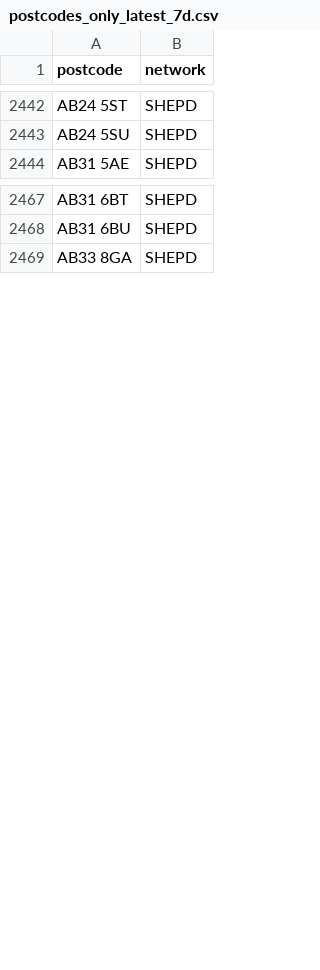
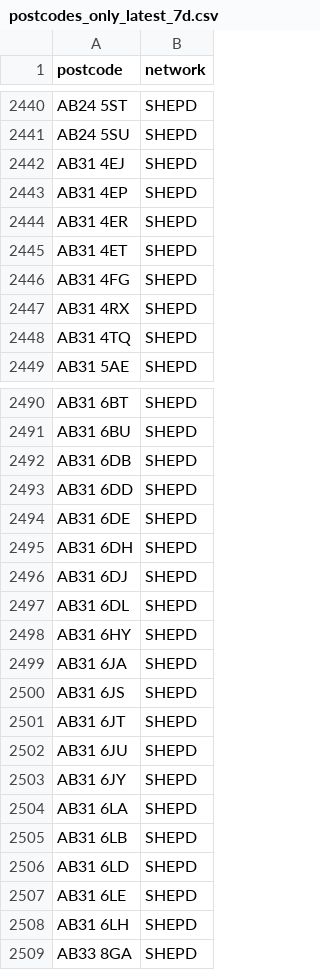
Before and after one commit to hatch-sse/powercuts-mvp, a CSV file: data/exports/postcodes_only_latest_7d.csv, drawn as a sheet; only a part is shown, gaps mark what is left out; the diff covers the shown part only; the diff names each change by its address in the sheet, - before the commit and + after, or states it on an @@ line.

```diff
--- a/data/exports/postcodes_only_latest_7d.csv
+++ b/data/exports/postcodes_only_latest_7d.csv
+row 2442: AB31 4EJ | SHEPD
+row 2443: AB31 4EP | SHEPD
+row 2444: AB31 4ER | SHEPD
+row 2445: AB31 4ET | SHEPD
+row 2446: AB31 4FG | SHEPD
+row 2447: AB31 4RX | SHEPD
+row 2448: AB31 4TQ | SHEPD
+row 2492: AB31 6DB | SHEPD
+row 2493: AB31 6DD | SHEPD
+row 2494: AB31 6DE | SHEPD
+row 2495: AB31 6DH | SHEPD
+row 2496: AB31 6DJ | SHEPD
+row 2497: AB31 6DL | SHEPD
+row 2498: AB31 6HY | SHEPD
+row 2499: AB31 6JA | SHEPD
+row 2500: AB31 6JS | SHEPD
+row 2501: AB31 6JT | SHEPD
+row 2502: AB31 6JU | SHEPD
+row 2503: AB31 6JY | SHEPD
+row 2504: AB31 6LA | SHEPD
+row 2505: AB31 6LB | SHEPD
+row 2506: AB31 6LD | SHEPD
+row 2507: AB31 6LE | SHEPD
+row 2508: AB31 6LH | SHEPD
```
Also changed, not shown: 21 added rows, 14 removed rows, 16 moved rows and 1 edited cell elsewhere in this file, data/exports/monthly/postcodes_current_month.csv, data/exports/postcodes_latest_7d.csv, 2 other files.
